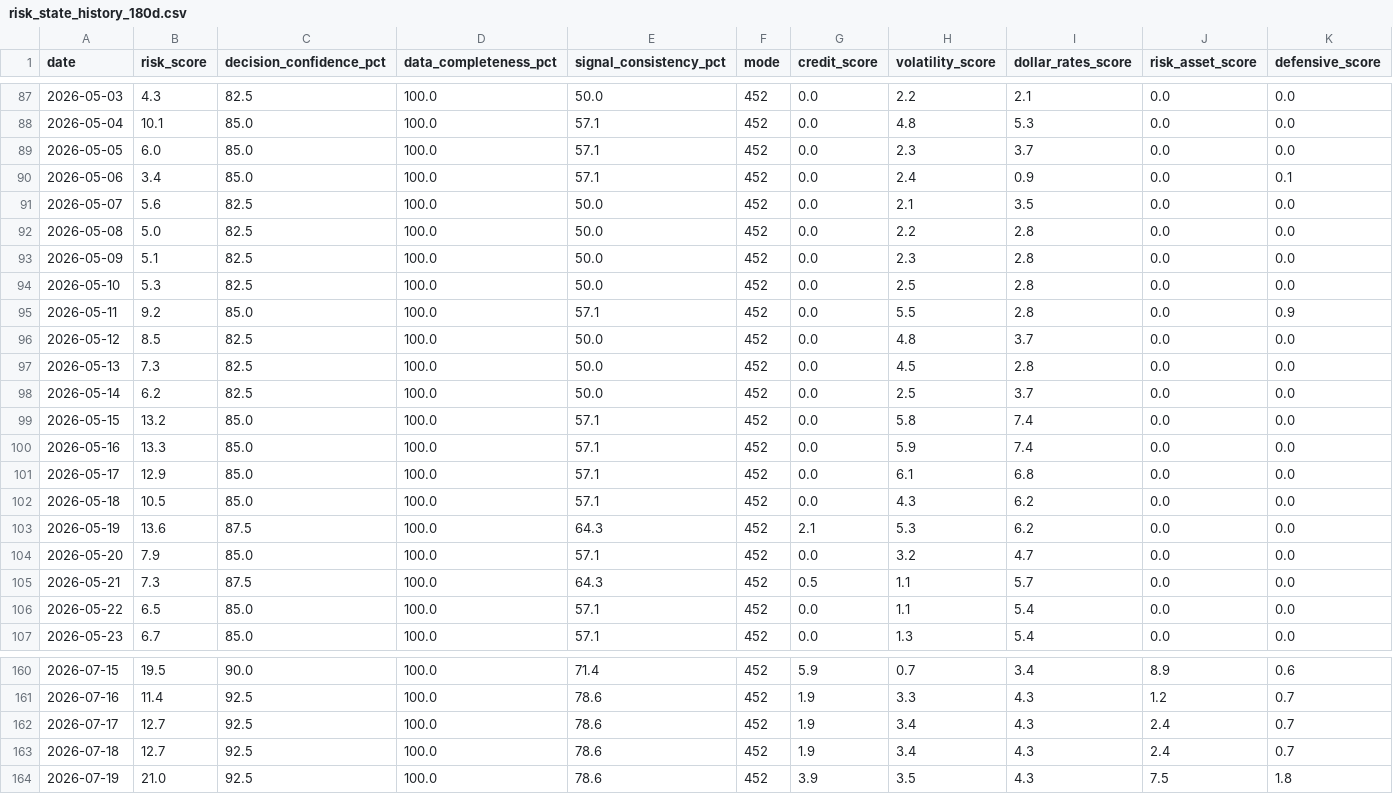
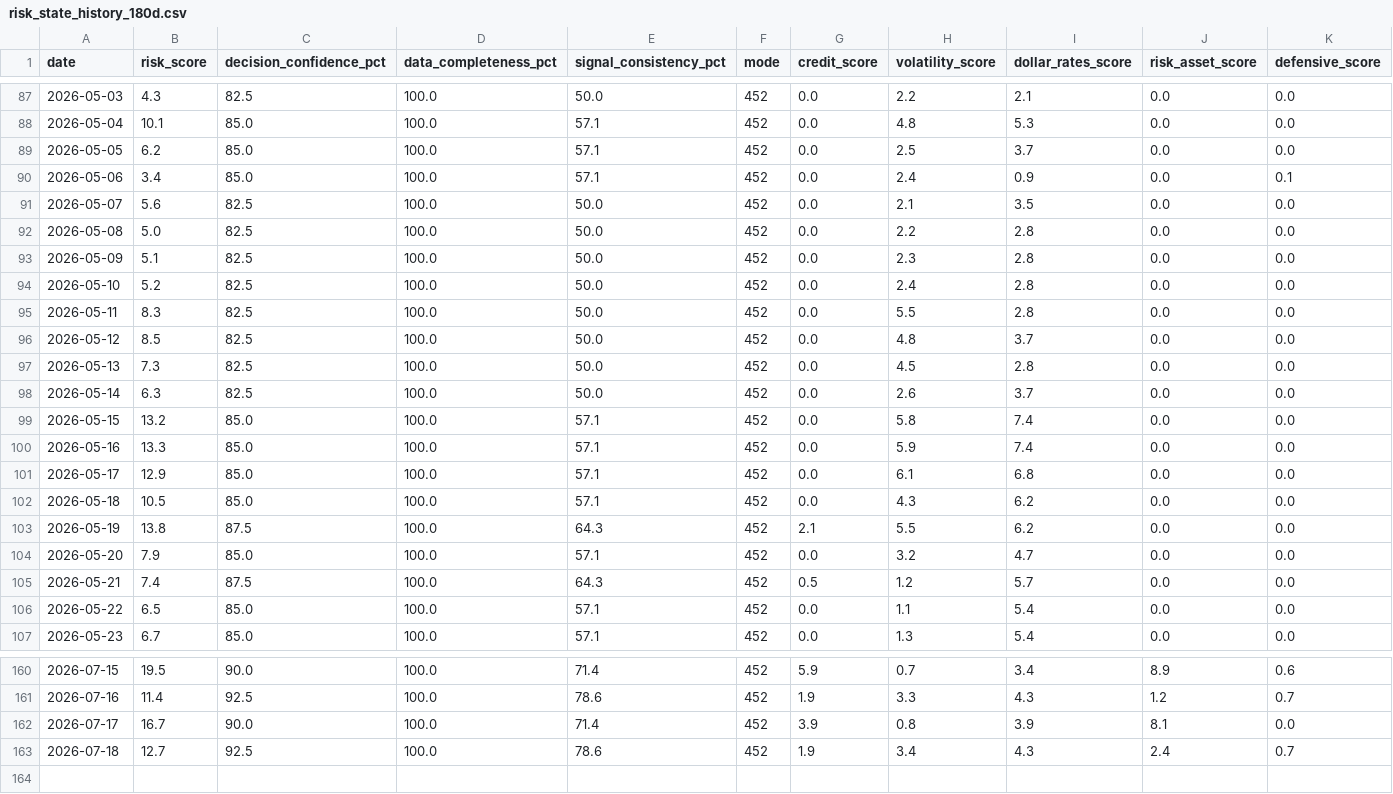
Before and after one commit to stutjeff/pios-capital-flow-engine, a CSV file: data/risk_state_history_180d.csv, drawn as a sheet; only a part is shown, gaps mark what is left out; the diff covers the shown part only.

```diff
--- a/data/risk_state_history_180d.csv
+++ b/data/risk_state_history_180d.csv
@@ -88,3 +88,3 @@ date,risk_score,decision_confidence_pct,data_completeness_pct,signal_consistency
 2026-05-04,10.1,85.0,100.0,57.1,452,0.0,4.8,5.3,0.0,0.0
-2026-05-05,6.0,85.0,100.0,57.1,452,0.0,2.3,3.7,0.0,0.0
+2026-05-05,6.2,85.0,100.0,57.1,452,0.0,2.5,3.7,0.0,0.0
 2026-05-06,3.4,85.0,100.0,57.1,452,0.0,2.4,0.9,0.0,0.1
@@ -93,7 +93,7 @@ date,risk_score,decision_confidence_pct,data_completeness_pct,signal_consistency
 2026-05-09,5.1,82.5,100.0,50.0,452,0.0,2.3,2.8,0.0,0.0
-2026-05-10,5.3,82.5,100.0,50.0,452,0.0,2.5,2.8,0.0,0.0
-2026-05-11,9.2,85.0,100.0,57.1,452,0.0,5.5,2.8,0.0,0.9
+2026-05-10,5.2,82.5,100.0,50.0,452,0.0,2.4,2.8,0.0,0.0
+2026-05-11,8.3,82.5,100.0,50.0,452,0.0,5.5,2.8,0.0,0.0
 2026-05-12,8.5,82.5,100.0,50.0,452,0.0,4.8,3.7,0.0,0.0
 2026-05-13,7.3,82.5,100.0,50.0,452,0.0,4.5,2.8,0.0,0.0
-2026-05-14,6.2,82.5,100.0,50.0,452,0.0,2.5,3.7,0.0,0.0
+2026-05-14,6.3,82.5,100.0,50.0,452,0.0,2.6,3.7,0.0,0.0
 2026-05-15,13.2,85.0,100.0,57.1,452,0.0,5.8,7.4,0.0,0.0
@@ -102,5 +102,5 @@ date,risk_score,decision_confidence_pct,data_completeness_pct,signal_consistency
 2026-05-18,10.5,85.0,100.0,57.1,452,0.0,4.3,6.2,0.0,0.0
-2026-05-19,13.6,87.5,100.0,64.3,452,2.1,5.3,6.2,0.0,0.0
+2026-05-19,13.8,87.5,100.0,64.3,452,2.1,5.5,6.2,0.0,0.0
 2026-05-20,7.9,85.0,100.0,57.1,452,0.0,3.2,4.7,0.0,0.0
-2026-05-21,7.3,87.5,100.0,64.3,452,0.5,1.1,5.7,0.0,0.0
+2026-05-21,7.4,87.5,100.0,64.3,452,0.5,1.2,5.7,0.0,0.0
 2026-05-22,6.5,85.0,100.0,57.1,452,0.0,1.1,5.4,0.0,0.0
@@ -161,4 +161,3 @@ date,risk_score,decision_confidence_pct,data_completeness_pct,signal_consistency
 2026-07-16,11.4,92.5,100.0,78.6,452,1.9,3.3,4.3,1.2,0.7
-2026-07-17,12.7,92.5,100.0,78.6,452,1.9,3.4,4.3,2.4,0.7
+2026-07-17,16.7,90.0,100.0,71.4,452,3.9,0.8,3.9,8.1,0.0
 2026-07-18,12.7,92.5,100.0,78.6,452,1.9,3.4,4.3,2.4,0.7
-2026-07-19,21.0,92.5,100.0,78.6,452,3.9,3.5,4.3,7.5,1.8
```
Also changed, not shown: 100 edited cells elsewhere in this file, data/capital_flow_timeseries_180d.csv, data/factor_analysis.csv, 10 other files.
